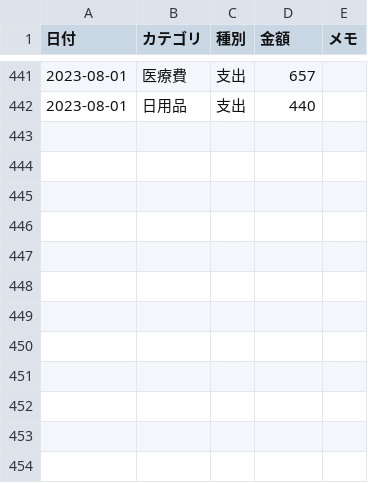
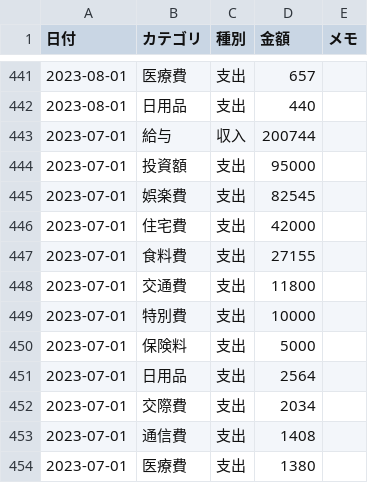
Before and after one commit to TakuyaFukumura/household-management-next-js-app, a CSV file: public/data/household.csv, drawn as a sheet; only a part is shown, gaps mark what is left out.

```diff
--- a/public/data/household.csv
+++ b/public/data/household.csv
@@ -442 +442,13 @@
 2023-08-01,日用品,支出,440,
+2023-07-01,給与,収入,200744,
+2023-07-01,投資額,支出,95000,
+2023-07-01,娯楽費,支出,82545,
+2023-07-01,住宅費,支出,42000,
+2023-07-01,食料費,支出,27155,
+2023-07-01,交通費,支出,11800,
+2023-07-01,特別費,支出,10000,
+2023-07-01,保険料,支出,5000,
+2023-07-01,日用品,支出,2564,
+2023-07-01,交際費,支出,2034,
+2023-07-01,通信費,支出,1408,
+2023-07-01,医療費,支出,1380,
```
